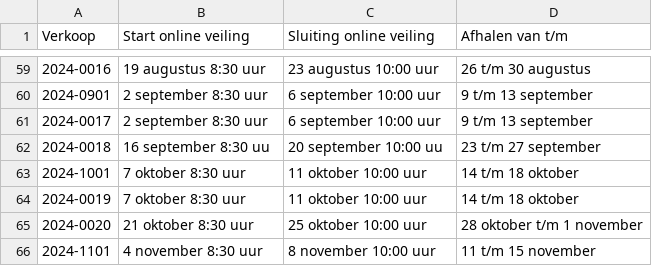
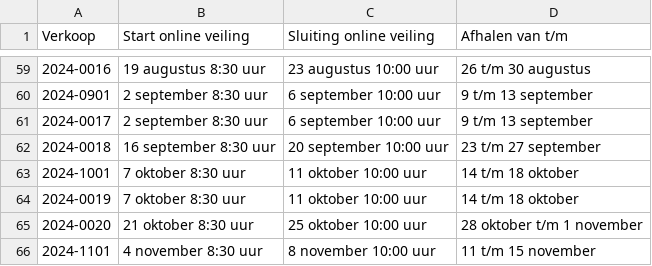
Before and after one commit to r5atom/Saturday-Datascience, a CSV file: assets/auction-dates-current.csv (was assets/20240612-auction-dates.csv), drawn as a sheet; only a part is shown, gaps mark what is left out.

Commit message:
Rename file with list of auction dates.

```diff
--- a/assets/20240612-auction-dates.csv
+++ b/assets/auction-dates-current.csv
@@ -61,3 +61,3 @@ Verkoop;Start online veiling;Sluiting online veiling;Afhalen van t/m
 2024-0017;2 september 8:30 uur;6 september 10:00 uur;9 t/m 13 september
-2024-0018;16 september 8:30 uu;20 september 10:00 uu;23 t/m 27 september
+2024-0018;16 september 8:30 uur;20 september 10:00 uur;23 t/m 27 september
 2024-1001;7 oktober 8:30 uur;11 oktober 10:00 uur;14 t/m 18 oktober
```
